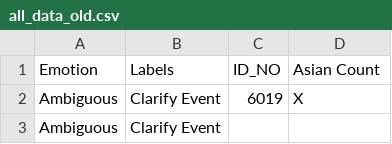
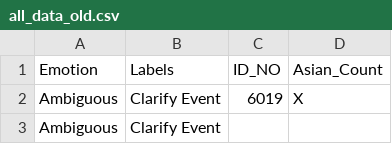
Before and after one commit to UlyssesLin/CoCoBot_Diagram, a CSV file: all_data_old.csv, drawn as a sheet; only a part is shown.

Commit message:
UL: Asian_Count

```diff
--- a/all_data_old.csv
+++ b/all_data_old.csv
@@ -1,2 +1,2 @@
-Emotion,Labels,ID_NO,Asian Count,
+Emotion,Labels,ID_NO,Asian_Count,
 Ambiguous,Clarify Event,6019,X,
```
